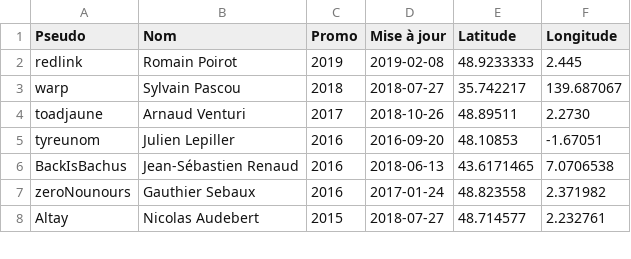
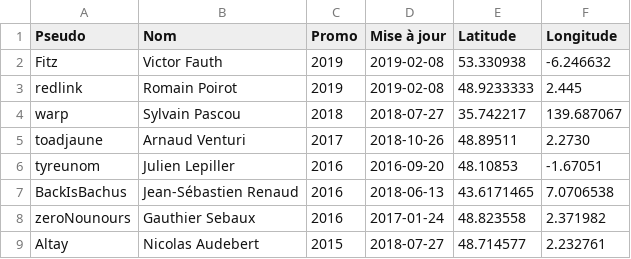
Before and after one commit to supelec-rezo/map, a CSV file: map.csv, drawn as a sheet; only a part is shown; the diff names each change by its address in the sheet, - before the commit and + after, or states it on an @@ line.

Commit message:
Added Fitz

```diff
--- a/map.csv
+++ b/map.csv
+row 2: Fitz | Victor Fauth | 2019 | 2019-02-08 | 53.330938 | -6.246632
```
